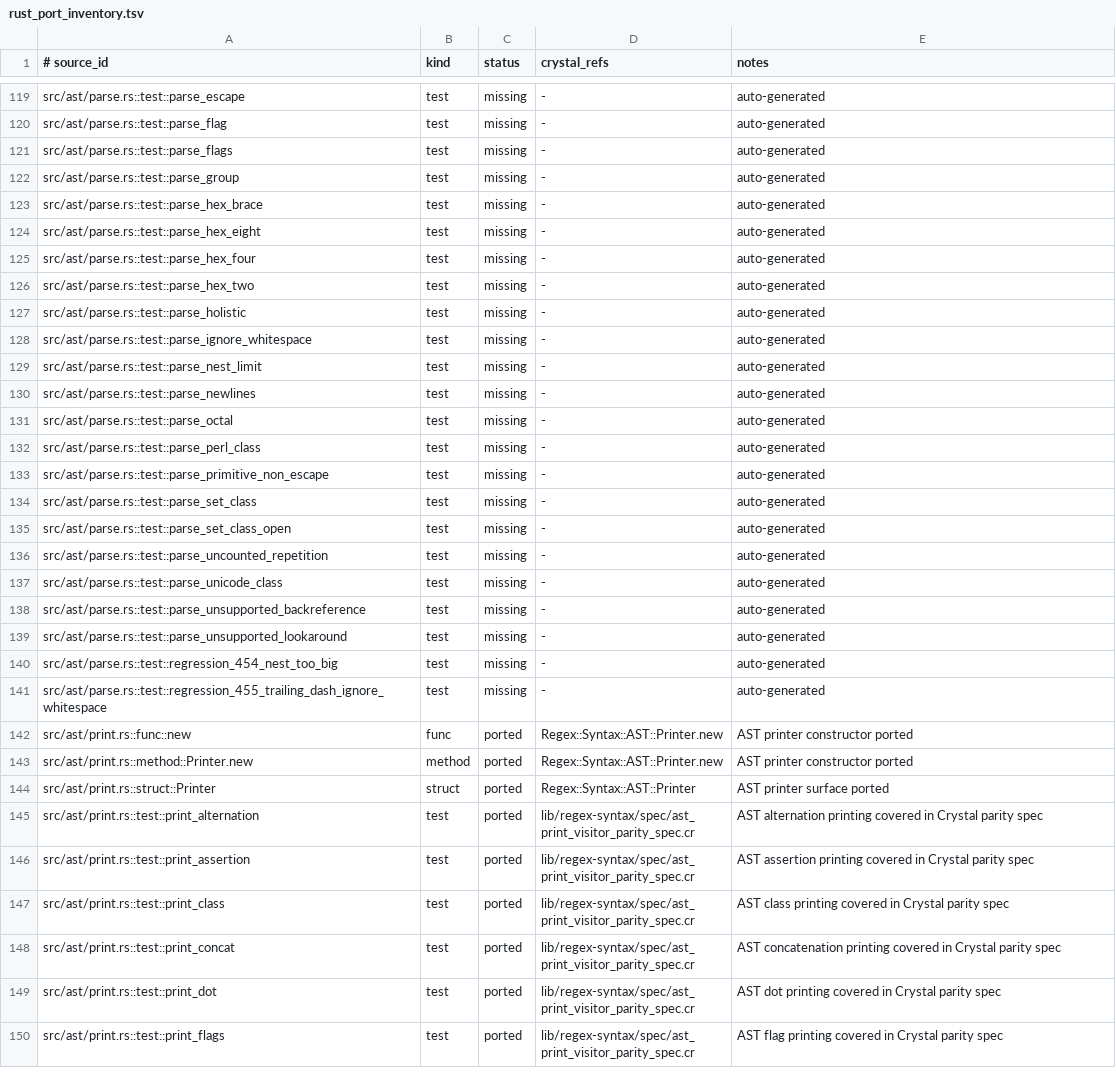
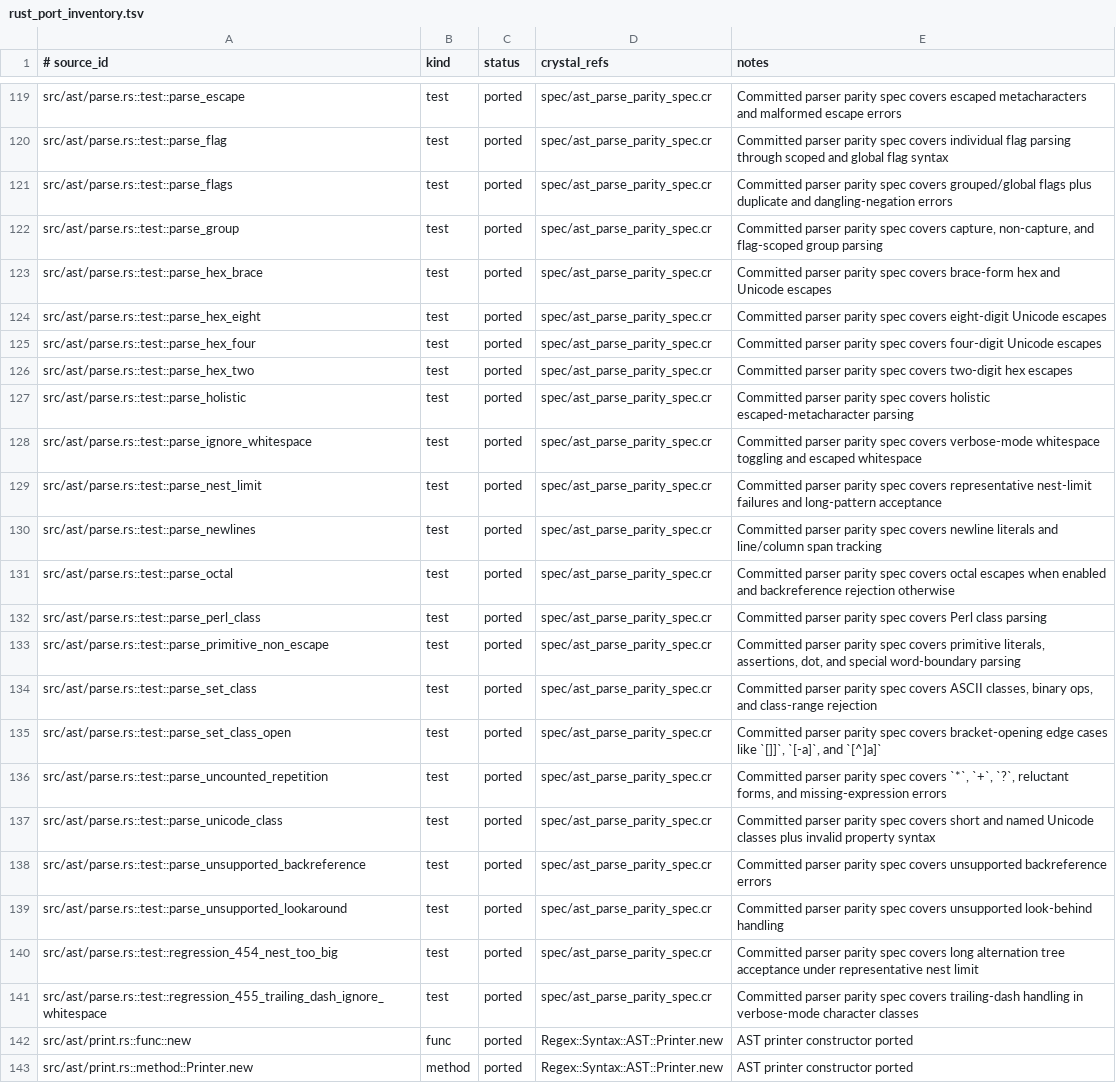
Before and after one commit to dsisnero/logos, a TSV file: plans/inventory/rust_port_inventory.tsv, drawn as a sheet; only a part is shown, gaps mark what is left out; the shorter side is filled out with more unchanged rows; the diff covers the shown part only; the diff names each change by its address in the sheet, - before the commit and + after, or states it on an @@ line.

Commit message:
port: AST parser parity
- add committed AST parser parity coverage for aliases, flags, groups, classes, escapes, repetitions, comments, and regressions
- close the src/ast/parse.rs inventory block and mark the roadmap feature complete

```diff
--- a/plans/inventory/rust_port_inventory.tsv
+++ b/plans/inventory/rust_port_inventory.tsv
-C119:C141 (status): missing
+C119:C141 (status): ported
-D119:D141 (crystal_refs): -
+D119:D141 (crystal_refs): spec/ast_parse_parity_spec.cr
-E119 (notes): auto-generated
+E119 (notes): Committed parser parity spec covers escaped metacharacters and malformed escape errors
-E120 (notes): auto-generated
+E120 (notes): Committed parser parity spec covers individual flag parsing through scoped and global flag syntax
-E121 (notes): auto-generated
+E121 (notes): Committed parser parity spec covers grouped/global flags plus duplicate and dangling-negation errors
-E122 (notes): auto-generated
+E122 (notes): Committed parser parity spec covers capture, non-capture, and flag-scoped group parsing
-E123 (notes): auto-generated
+E123 (notes): Committed parser parity spec covers brace-form hex and Unicode escapes
-E124 (notes): auto-generated
+E124 (notes): Committed parser parity spec covers eight-digit Unicode escapes
-E125 (notes): auto-generated
+E125 (notes): Committed parser parity spec covers four-digit Unicode escapes
-E126 (notes): auto-generated
+E126 (notes): Committed parser parity spec covers two-digit hex escapes
-E127 (notes): auto-generated
+E127 (notes): Committed parser parity spec covers holistic escaped-metacharacter parsing
-E128 (notes): auto-generated
+E128 (notes): Committed parser parity spec covers verbose-mode whitespace toggling and escaped whitespace
-E129 (notes): auto-generated
+E129 (notes): Committed parser parity spec covers representative nest-limit failures and long-pattern acceptance
-E130 (notes): auto-generated
+E130 (notes): Committed parser parity spec covers newline literals and line/column span tracking
-E131 (notes): auto-generated
+E131 (notes): Committed parser parity spec covers octal escapes when enabled and backreference rejection otherwise
-E132 (notes): auto-generated
+E132 (notes): Committed parser parity spec covers Perl class parsing
-E133 (notes): auto-generated
+E133 (notes): Committed parser parity spec covers primitive literals, assertions, dot, and special word-boundary parsing
-E134 (notes): auto-generated
+E134 (notes): Committed parser parity spec covers ASCII classes, binary ops, and class-range rejection
-E135 (notes): auto-generated
+E135 (notes): Committed parser parity spec covers bracket-opening edge cases like `[]]`, `[-a]`, and `[^]a]`
-E136 (notes): auto-generated
+E136 (notes): Committed parser parity spec covers `*`, `+`, `?`, reluctant forms, and missing-expression errors
-E137 (notes): auto-generated
+E137 (notes): Committed parser parity spec covers short and named Unicode classes plus invalid property syntax
-E138 (notes): auto-generated
+E138 (notes): Committed parser parity spec covers unsupported backreference errors
-E139 (notes): auto-generated
+E139 (notes): Committed parser parity spec covers unsupported look-behind handling
-E140 (notes): auto-generated
+E140 (notes): Committed parser parity spec covers long alternation tree acceptance under representative nest limit
-E141 (notes): auto-generated
+E141 (notes): Committed parser parity spec covers trailing-dash handling in verbose-mode character classes
```
Also changed, not shown: 54 edited cells elsewhere in this file, 2 other files.
